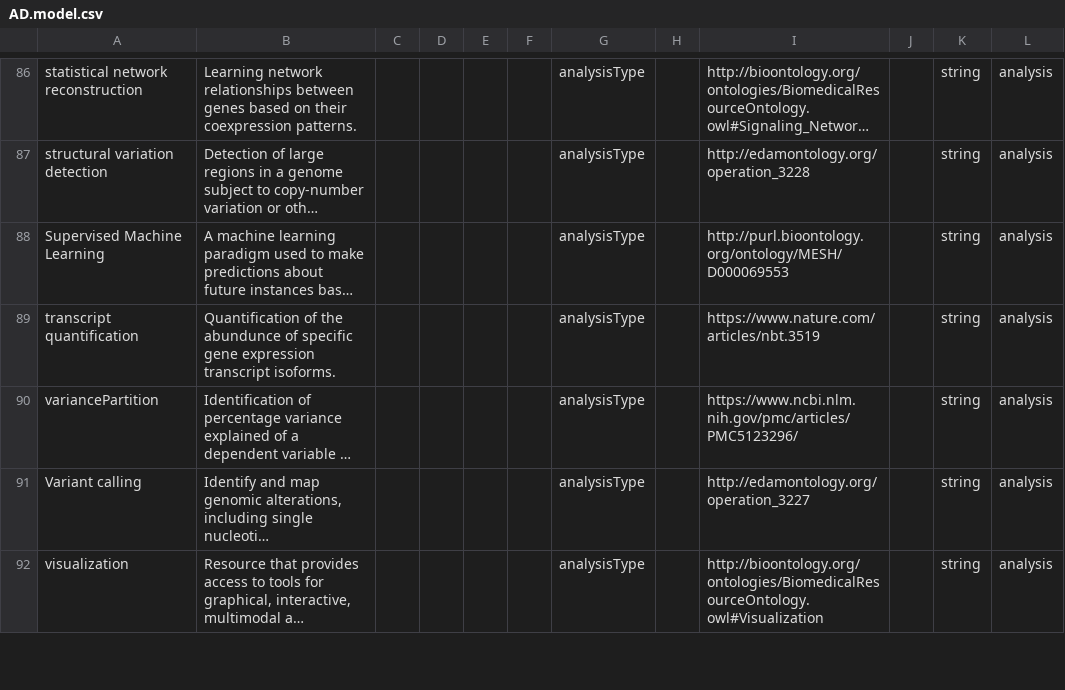
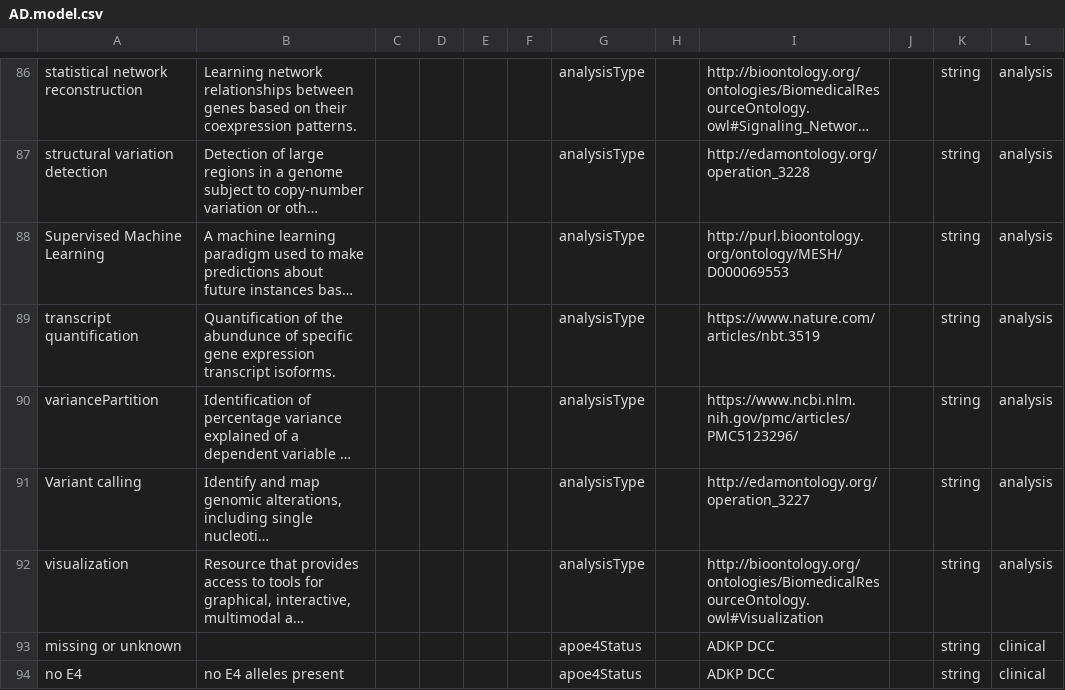
Before and after one commit to adknowledgeportal/data-models, a CSV file: AD.model.csv, drawn as a sheet; only a part is shown, gaps mark what is left out; long unchanged cells end in …; the diff covers the shown part only; the diff names each change by its address in the sheet, - before the commit and + after, or states it on an @@ line.

Commit message:
GitHub Action: assemble *.model.csv from modules directory

```diff
--- a/AD.model.csv
+++ b/AD.model.csv
+row 93: missing or unknown |  |  |  |  |  | apoe4Status |  | ADKP DCC |  | string | clinical
+row 94: no E4 | no E4 alleles present |  |  |  |  | apoe4Status |  | ADKP DCC |  | string | clinical
```
Also changed, not shown: 2 added rows and 1 edited cell elsewhere in this file.
